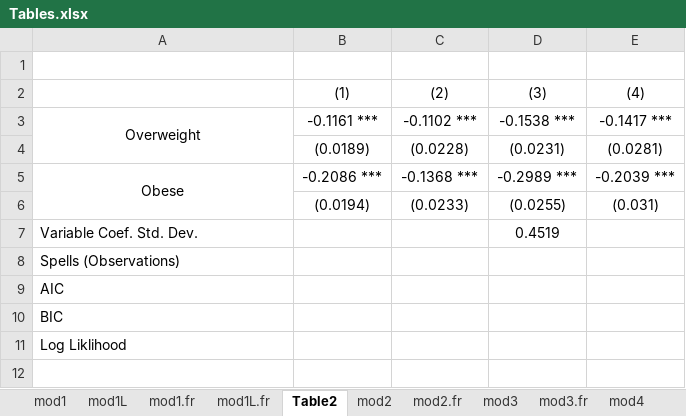
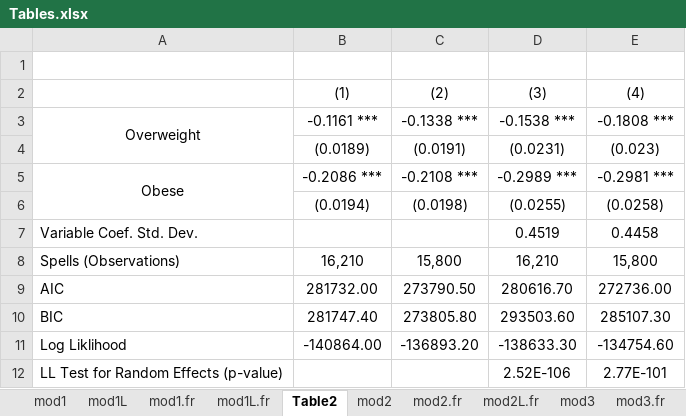
Before and after one commit to jrgroves/Obesity_Redo, an Excel workbook: Analysis/Paper/Tables.xlsx, sheet Table2, drawn as a sheet; values as stored, in another font and other column widths than the file's, no borders; removed rows and columns are numbered as before the commit, all else as after; the diff names each change by its address in the sheet, - before the commit and + after, or states it on an @@ line.

Commit message:
Fixed hthe BMI lagged program (had created variable incorrectly) and re-estimated lagged model. Fixed the massive difference in estimations. Started rewriting the results section of paper. Created a random effects test for frailty models.

```diff
--- a/Analysis/Paper/Tables.xlsx (sheet Table2)
+++ b/Analysis/Paper/Tables.xlsx (sheet Table2)
+sheet tab: mod2L.fr
-C3: -0.1102 ***
+C3: -0.1338 ***
-E3: -0.1417 ***
+E3: -0.1808 ***
-C4: (0.0228)
+C4: (0.0191)
-E4: (0.0281)
+E4: (0.023)
-C5: -0.1368 ***
+C5: -0.2108 ***
-E5: -0.2039 ***
+E5: -0.2981 ***
-C6: (0.0233)
+C6: (0.0198)
-E6: (0.031)
+E6: (0.0258)
-E7: (empty)
+E7: 0.4458
-row 8: Spells (Observations)
-row 9: AIC
-row 10: BIC
-row 11: Log Liklihood
+row 8: Spells (Observations) | 16,210 | 15,800 | 16,210 | 15,800
+row 9: AIC | 281732.00 | 273790.50 | 280616.70 | 272736.00
+row 10: BIC | 281747.40 | 273805.80 | 293503.60 | 285107.30
+row 11: Log Liklihood | -140864.00 | -136893.20 | -138633.30 | -134754.60
+row 12: LL Test for Random Effects (p-value) |  |  | 2.52E-106 | 2.77E-101
```
Also changed, not shown: sheet mod1L.fr, sheet mod1L, 3 other files.
